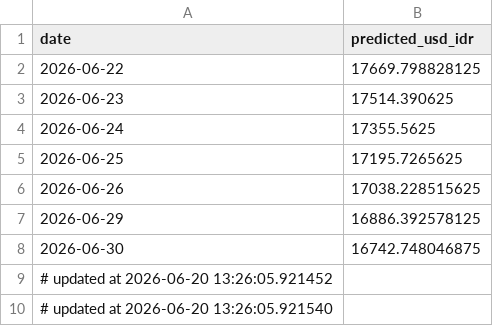
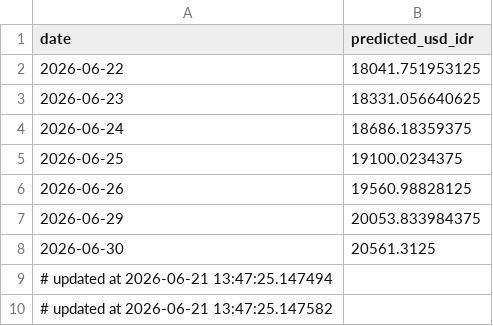
Before and after one commit to Sevinee/usd-idr-dashboard-prediction, a CSV file: usd_idr_pred_latest.csv, drawn as a sheet.

```diff
--- a/usd_idr_pred_latest.csv
+++ b/usd_idr_pred_latest.csv
@@ -1,10 +1,10 @@
 date,predicted_usd_idr
-2026-06-22,17669.798828125
-2026-06-23,17514.390625
-2026-06-24,17355.5625
-2026-06-25,17195.7265625
-2026-06-26,17038.228515625
-2026-06-29,16886.392578125
-2026-06-30,16742.748046875
-# updated at 2026-06-20 13:26:05.921452
-# updated at 2026-06-20 13:26:05.921540
+2026-06-22,18041.751953125
+2026-06-23,18331.056640625
+2026-06-24,18686.18359375
+2026-06-25,19100.0234375
+2026-06-26,19560.98828125
+2026-06-29,20053.833984375
+2026-06-30,20561.3125
+# updated at 2026-06-21 13:47:25.147494
+# updated at 2026-06-21 13:47:25.147582
```
Also changed, not shown: usd_idr_actual.csv, 1 other file.
